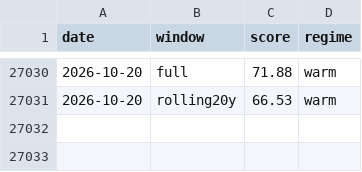
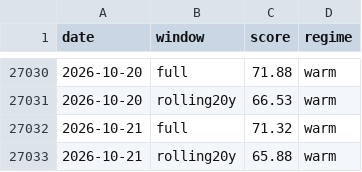
Before and after one commit to JungOhLee/macro-monitoring, a CSV file: data/scores/composite.csv, drawn as a sheet; only a part is shown, gaps mark what is left out.

```diff
--- a/data/scores/composite.csv
+++ b/data/scores/composite.csv
@@ -27031 +27031,3 @@ date,window,score,regime
 2026-10-20,rolling20y,66.53,warm
+2026-10-21,full,71.32,warm
+2026-10-21,rolling20y,65.88,warm
```
Also changed, not shown: data/raw/btcusd.csv, data/scores/stress.csv, 6 other files.
